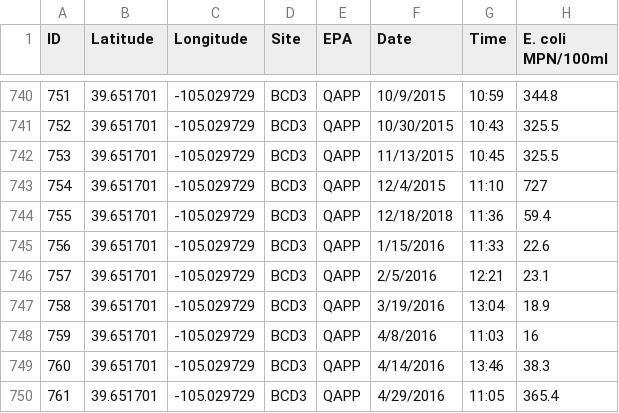
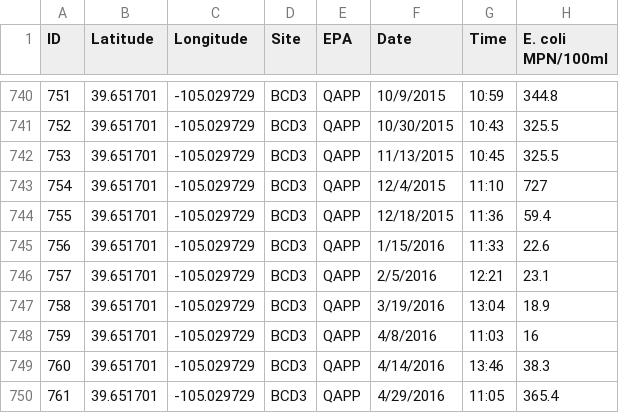
Before and after one commit to ahernnelson/Bear-Creek-Data-Cleaning, a CSV file: So fresh and so clean clean.csv, drawn as a sheet; only a part is shown, gaps mark what is left out; the diff names each change by its address in the sheet, - before the commit and + after, or states it on an @@ line.

Commit message:
Fixed ID 755 Date Value
Row ID 755 has 2018 date. Should be 2015.

```diff
--- a/So fresh and so clean clean.csv
+++ b/So fresh and so clean clean.csv
-F744 (Date): 12/18/2018
+F744 (Date): 12/18/2015
```
